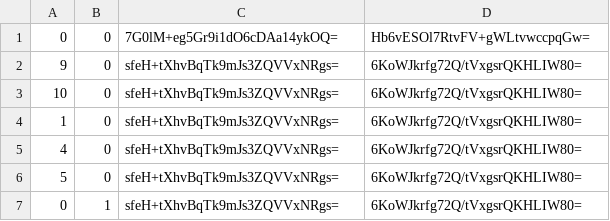
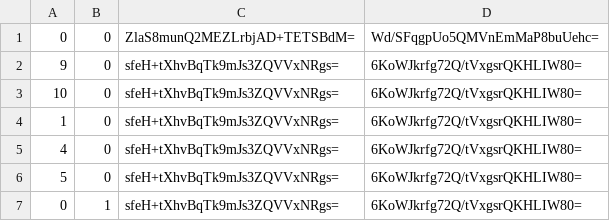
Before and after one commit to Sneezry/mcmapweb, a CSV file: tiles/zoom.-2/metadata/k.0.0.csv, drawn as a sheet.

```diff
--- a/tiles/zoom.-2/metadata/k.0.0.csv
+++ b/tiles/zoom.-2/metadata/k.0.0.csv
@@ -1,2 +1,2 @@
-0,0,7G0lM+eg5Gr9i1dO6cDAa14ykOQ=,Hb6vESOl7RtvFV+gWLtvwccpqGw=
+0,0,ZlaS8munQ2MEZLrbjAD+TETSBdM=,Wd/SFqgpUo5QMVnEmMaP8buUehc=
 9,0,sfeH+tXhvBqTk9mJs3ZQVVxNRgs=,6KoWJkrfg72Q/tVxgsrQKHLIW80=
```
Also changed, not shown: tiles/zoom.-1/metadata/k.-1.0.csv, tiles/zoom.-1/metadata/k.0.0.csv, 32 other files.
